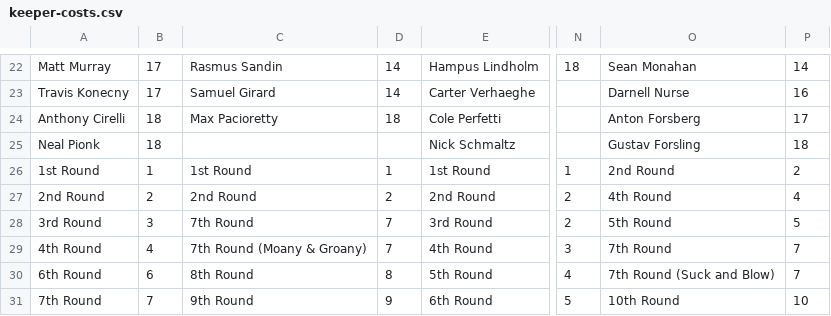
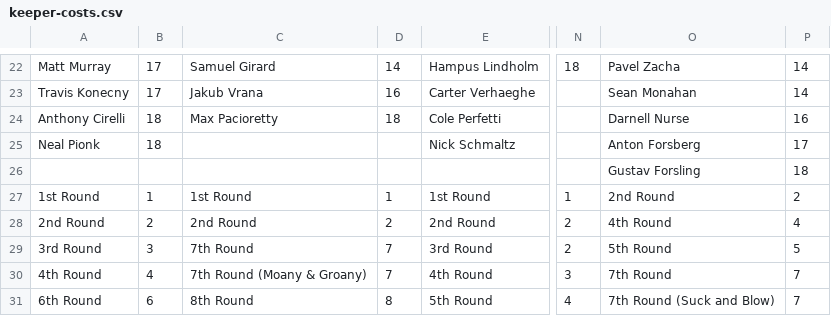
Before and after one commit to hkyplyr/keeper-league, a CSV file: docs/keeper-costs.csv, drawn as a sheet; only a part is shown, gaps mark what is left out; the shorter side is filled out with more unchanged rows; rows hold the shown columns only; the diff covers the shown part only; the diff names each change by its address in the sheet, - before the commit and + after, or states it on an @@ line.

```diff
--- a/docs/keeper-costs.csv
+++ b/docs/keeper-costs.csv
-C22: Rasmus Sandin
+C22: Samuel Girard
-O22: Sean Monahan
+O22: Pavel Zacha
-C23: Samuel Girard
+C23: Jakub Vrana
-D23: 14
+D23: 16
-O23: Darnell Nurse
+O23: Sean Monahan
-P23: 16
+P23: 14
-O24: Anton Forsberg
+O24: Darnell Nurse
-P24: 17
+P24: 16
-O25: Gustav Forsling
+O25: Anton Forsberg
-P25: 18
+P25: 17
+row 26:  |  |  |  |  |  | Gustav Forsling | 18
```
Also changed, not shown: 31 edited cells elsewhere in this file.
